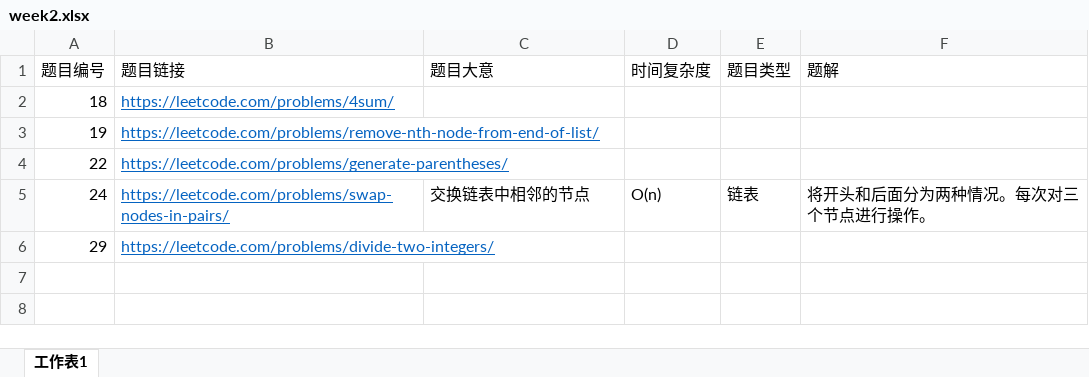
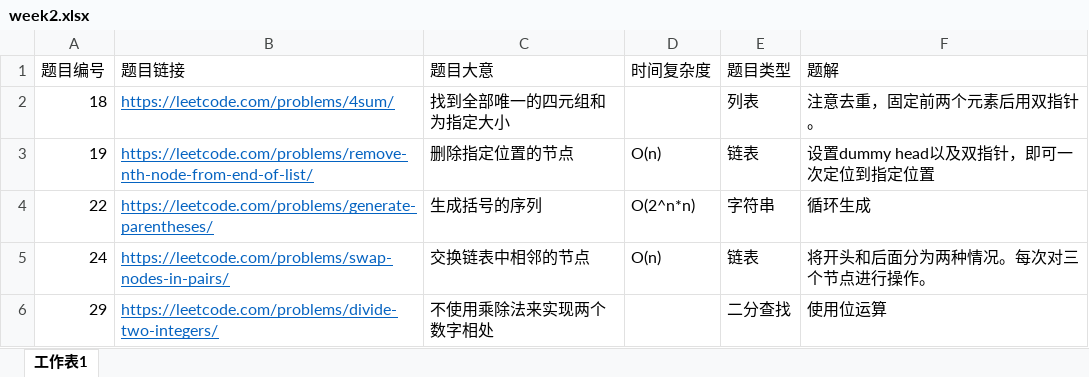
Before and after one commit to DanielDuan1997/Leetcode, an Excel workbook: Yifan/week-2/week2.xlsx, sheet 工作表1, drawn as a sheet; values as stored, in another font and other column widths than the file's, no borders; the diff names each change by its address in the sheet, - before the commit and + after, or states it on an @@ line.

Commit message:
week2-part2

```diff
--- a/Yifan/week-2/week2.xlsx (sheet 工作表1)
+++ b/Yifan/week-2/week2.xlsx (sheet 工作表1)
-C2 (题目大意): (empty)
+C2 (题目大意): 找到全部唯一的四元组和为指定大小
-E2 (题目类型): (empty)
+E2 (题目类型): 列表
-F2 (题解): (empty)
+F2 (题解): 注意去重，固定前两个元素后用双指针。
-C3 (题目大意): (empty)
+C3 (题目大意): 删除指定位置的节点
-D3 (时间复杂度): (empty)
+D3 (时间复杂度): O(n)
-E3 (题目类型): (empty)
+E3 (题目类型): 链表
-F3 (题解): (empty)
+F3 (题解): 设置dummy head以及双指针，即可一次定位到指定位置
-C4 (题目大意): (empty)
+C4 (题目大意): 生成括号的序列
-D4 (时间复杂度): (empty)
+D4 (时间复杂度): O(2^n*n)
-E4 (题目类型): (empty)
+E4 (题目类型): 字符串
-F4 (题解): (empty)
+F4 (题解): 循环生成
-C6 (题目大意): (empty)
+C6 (题目大意): 不使用乘除法来实现两个数字相处
-E6 (题目类型): (empty)
+E6 (题目类型): 二分查找
-F6 (题解): (empty)
+F6 (题解): 使用位运算
```
Also changed, not shown: 11 other files.
